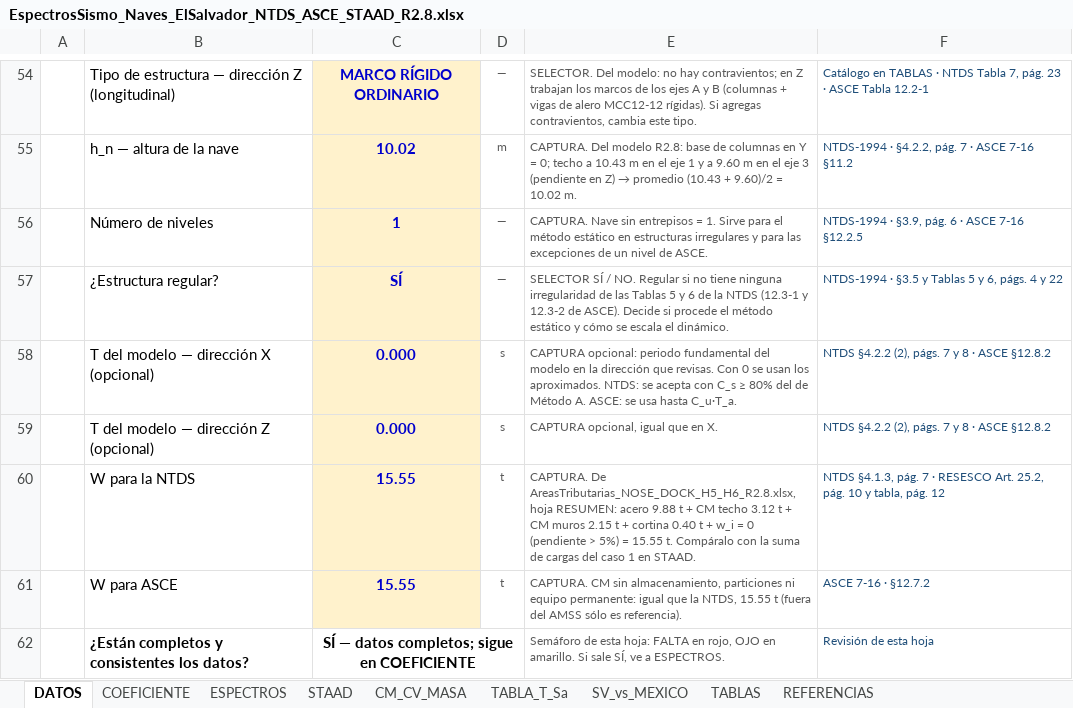
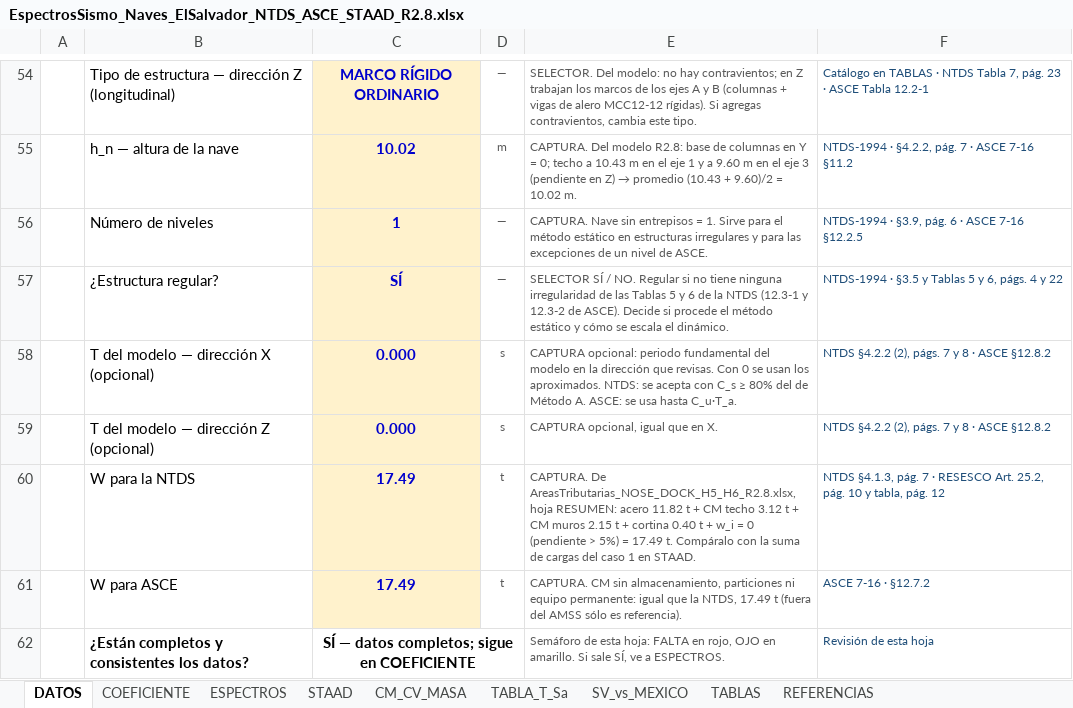
Before and after one commit to 1612567helumich/STAADS, an Excel workbook: EspectrosSismo_Naves_ElSalvador_NTDS_ASCE_STAAD_R2.8.xlsx, sheet DATOS, drawn as a sheet; only a part is shown, gaps mark what is left out; values as stored, in another font and other column widths than the file's, no borders; conditional formats not drawn; the diff names each change by its address in the sheet, - before the commit and + after, or states it on an @@ line.

```diff
--- a/EspectrosSismo_Naves_ElSalvador_NTDS_ASCE_STAAD_R2.8.xlsx (sheet DATOS)
+++ b/EspectrosSismo_Naves_ElSalvador_NTDS_ASCE_STAAD_R2.8.xlsx (sheet DATOS)
-C60:C61: 15.55
+C60:C61: 17.49
-E60: …RESUMEN: acero 9.88 t + CM techo 3.12 t + CM muros 2.15 t + cortina 0.40 t + w_i = 0 (pendiente > 5%) = 15.55 t. Compáralo…
+E60: …RESUMEN: acero 11.82 t + CM techo 3.12 t + CM muros 2.15 t + cortina 0.40 t + w_i = 0 (pendiente > 5%) = 17.49 t. Compáralo…
-E61: …la NTDS, 15.55 t (fuera…
+E61: …la NTDS, 17.49 t (fuera…
```
Also changed, not shown: sheet STAAD, sheet COEFICIENTE, sheet TABLA_T_Sa, AreasTributarias_NOSE_DOCK_H5_H6_R2.8.xlsx, 2 other files.
